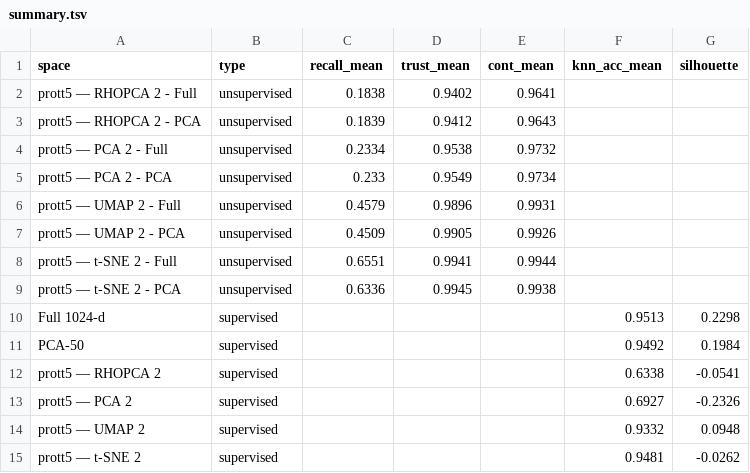
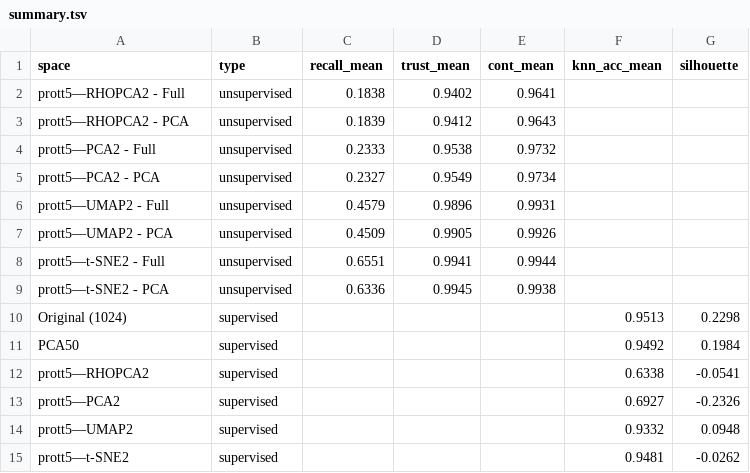
Before and after one commit to d0rr4/PP1, a TSV file: PP_project/protspace_results/toxins/eval/prott5/summary.tsv, drawn as a sheet.

```diff
--- a/PP_project/protspace_results/toxins/eval/prott5/summary.tsv
+++ b/PP_project/protspace_results/toxins/eval/prott5/summary.tsv
@@ -1,15 +1,15 @@
 space	type	recall_mean	trust_mean	cont_mean	knn_acc_mean	silhouette
-prott5 — RHOPCA 2 - Full	unsupervised	0.1838	0.9402	0.9641		
-prott5 — RHOPCA 2 - PCA	unsupervised	0.1839	0.9412	0.9643		
-prott5 — PCA 2 - Full	unsupervised	0.2334	0.9538	0.9732		
-prott5 — PCA 2 - PCA	unsupervised	0.233	0.9549	0.9734		
-prott5 — UMAP 2 - Full	unsupervised	0.4579	0.9896	0.9931		
-prott5 — UMAP 2 - PCA	unsupervised	0.4509	0.9905	0.9926		
-prott5 — t-SNE 2 - Full	unsupervised	0.6551	0.9941	0.9944		
-prott5 — t-SNE 2 - PCA	unsupervised	0.6336	0.9945	0.9938		
-Full 1024-d	supervised				0.9513	0.2298
-PCA-50	supervised				0.9492	0.1984
-prott5 — RHOPCA 2	supervised				0.6338	-0.0541
-prott5 — PCA 2	supervised				0.6927	-0.2326
-prott5 — UMAP 2	supervised				0.9332	0.0948
-prott5 — t-SNE 2	supervised				0.9481	-0.0262
+prott5—RHOPCA2 - Full	unsupervised	0.1838	0.9402	0.9641		
+prott5—RHOPCA2 - PCA	unsupervised	0.1839	0.9412	0.9643		
+prott5—PCA2 - Full	unsupervised	0.2333	0.9538	0.9732		
+prott5—PCA2 - PCA	unsupervised	0.2327	0.9549	0.9734		
+prott5—UMAP2 - Full	unsupervised	0.4579	0.9896	0.9931		
+prott5—UMAP2 - PCA	unsupervised	0.4509	0.9905	0.9926		
+prott5—t-SNE2 - Full	unsupervised	0.6551	0.9941	0.9944		
+prott5—t-SNE2 - PCA	unsupervised	0.6336	0.9945	0.9938		
+Original (1024)	supervised				0.9513	0.2298
+PCA50	supervised				0.9492	0.1984
+prott5—RHOPCA2	supervised				0.6338	-0.0541
+prott5—PCA2	supervised				0.6927	-0.2326
+prott5—UMAP2	supervised				0.9332	0.0948
+prott5—t-SNE2	supervised				0.9481	-0.0262
```
Also changed, not shown: 19 other files.
